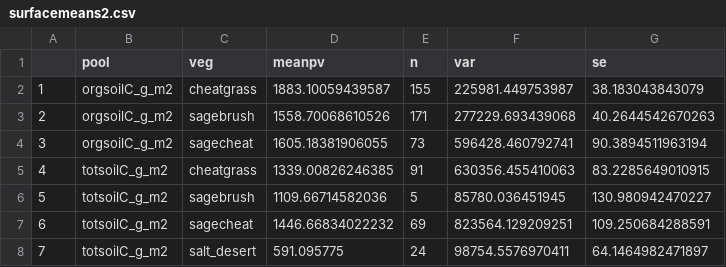
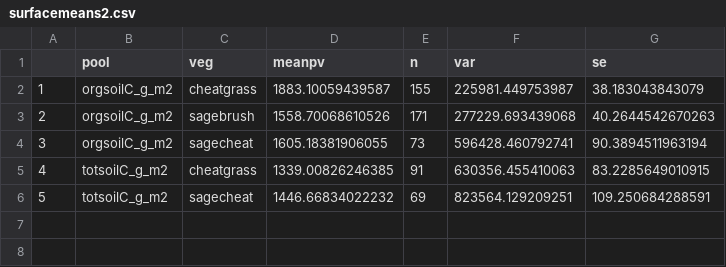
Before and after one commit to nagyrc/C_fire_invasives, a CSV file: results/surfacemeans2.csv, drawn as a sheet; removed rows and columns are numbered as before the commit, all else as after; the diff names each change by its address in the sheet, - before the commit and + after, or states it on an @@ line.

```diff
--- a/results/surfacemeans2.csv
+++ b/results/surfacemeans2.csv
-row 6: 5 | totsoilC_g_m2 | sagebrush | 1109.66714582036 | 5 | 85780.036451945 | 130.980942470227
@@ column A renumbered in row 6 @@
-row 8: 7 | totsoilC_g_m2 | salt_desert | 591.095775 | 24 | 98754.5576970411 | 64.1464982471897
```
Also changed, not shown: results/rawmeans2.csv, 8 other files.
